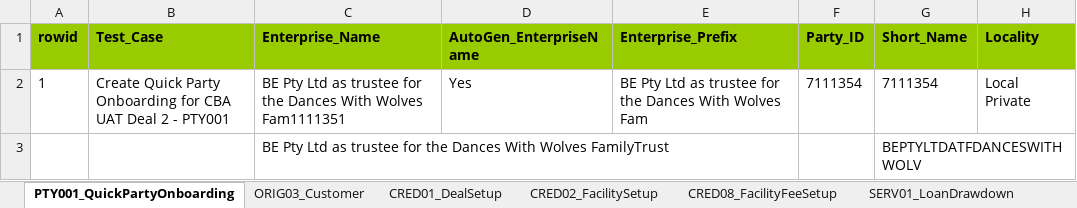
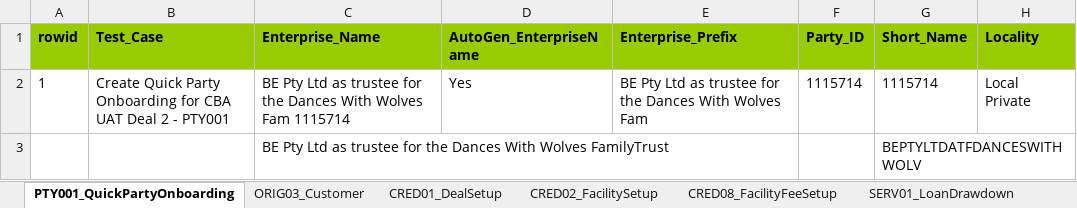
Before and after one commit to shirleenhong/automation-loan-application-cba, an Excel workbook: DataSet/CBAUATDeal_DataSet/EVG_CBAUAT02.xlsx, sheet PTY001_QuickPartyOnboarding, drawn as a sheet; only a part is shown; values as stored, in another font and other column widths than the file's, no borders; the diff names each change by its address in the sheet, - before the commit and + after, or states it on an @@ line.

Commit message:
GDE-6721
updated script and arguments.
added missing import files for party

```diff
--- a/DataSet/CBAUATDeal_DataSet/EVG_CBAUAT02.xlsx (sheet PTY001_QuickPartyOnboarding)
+++ b/DataSet/CBAUATDeal_DataSet/EVG_CBAUAT02.xlsx (sheet PTY001_QuickPartyOnboarding)
-C2 (Enterprise_Name): …With Wolves Fam1111351
+C2 (Enterprise_Name): …With Wolves Fam 1115714
-F2 (Party_ID): 7111354
+F2 (Party_ID): 1115714
-G2 (Short_Name): 7111354
+G2 (Short_Name): 1115714
```
Also changed, not shown: sheet ORIG03_Customer, sheet UAT02_Runbook, sheet SERV01_LoanDrawdown, sheet CRED02_FacilitySetup, sheet CRED01_DealSetup, 5 other files.
